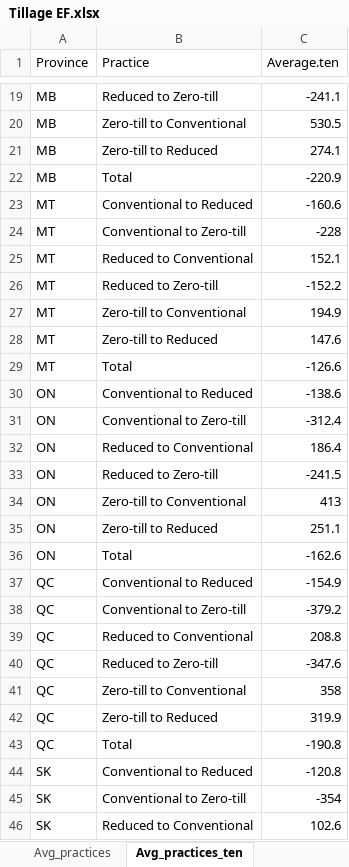
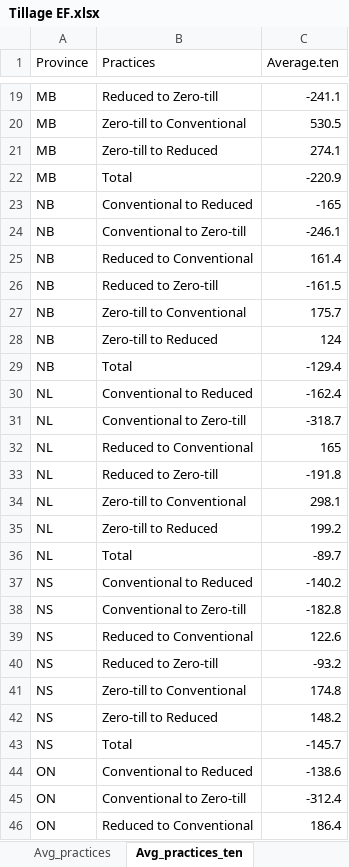
Before and after one commit to Chih-yuHung/SOC_tillage, an Excel workbook: Tillage EF.xlsx, sheet Avg_practices_ten, drawn as a sheet; only a part is shown, gaps mark what is left out; the shorter side is filled out with more unchanged rows; values as stored, in another font and other column widths than the file's, no borders; removed rows and columns are numbered as before the commit, all else as after; the diff covers the shown part only; the diff names each change by its address in the sheet, - before the commit and + after, or states it on an @@ line.

```diff
--- a/Tillage EF.xlsx (sheet Avg_practices_ten)
+++ b/Tillage EF.xlsx (sheet Avg_practices_ten)
-B1: Practice
+B1: Practices
-row 23: MT | Conventional to Reduced | -160.6
-row 24: MT | Conventional to Zero-till | -228
-row 25: MT | Reduced to Conventional | 152.1
-row 26: MT | Reduced to Zero-till | -152.2
-row 27: MT | Zero-till to Conventional | 194.9
-row 28: MT | Zero-till to Reduced | 147.6
-row 29: MT | Total | -126.6
+row 23: NB | Conventional to Reduced | -165
+row 24: NB | Conventional to Zero-till | -246.1
+row 25: NB | Reduced to Conventional | 161.4
+row 26: NB | Reduced to Zero-till | -161.5
+row 27: NB | Zero-till to Conventional | 175.7
+row 28: NB | Zero-till to Reduced | 124
+row 29: NB | Total | -129.4
+row 30: NL | Conventional to Reduced | -162.4
+row 31: NL | Conventional to Zero-till | -318.7
+row 32: NL | Reduced to Conventional | 165
+row 33: NL | Reduced to Zero-till | -191.8
+row 34: NL | Zero-till to Conventional | 298.1
+row 35: NL | Zero-till to Reduced | 199.2
+row 36: NL | Total | -89.7
+row 37: NS | Conventional to Reduced | -140.2
+row 38: NS | Conventional to Zero-till | -182.8
+row 39: NS | Reduced to Conventional | 122.6
+row 40: NS | Reduced to Zero-till | -93.2
+row 41: NS | Zero-till to Conventional | 174.8
+row 42: NS | Zero-till to Reduced | 148.2
+row 43: NS | Total | -145.7
```
Also changed, not shown: 7 added rows elsewhere in this sheet, sheet Avg_practices, sheet Avg_sinksource, other sheet tabs, 2 other files.
